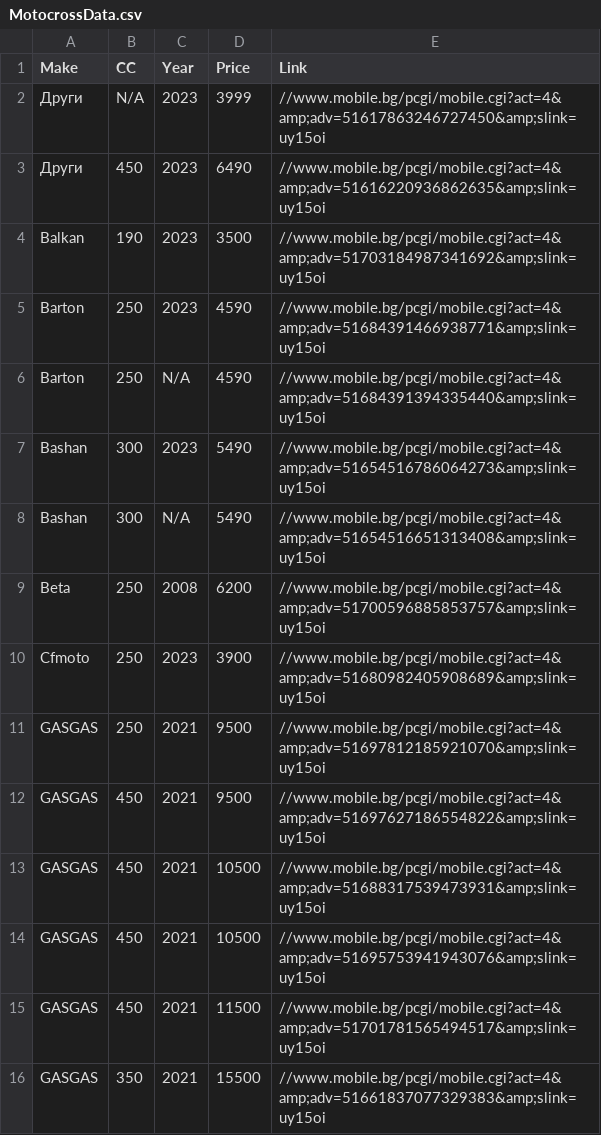
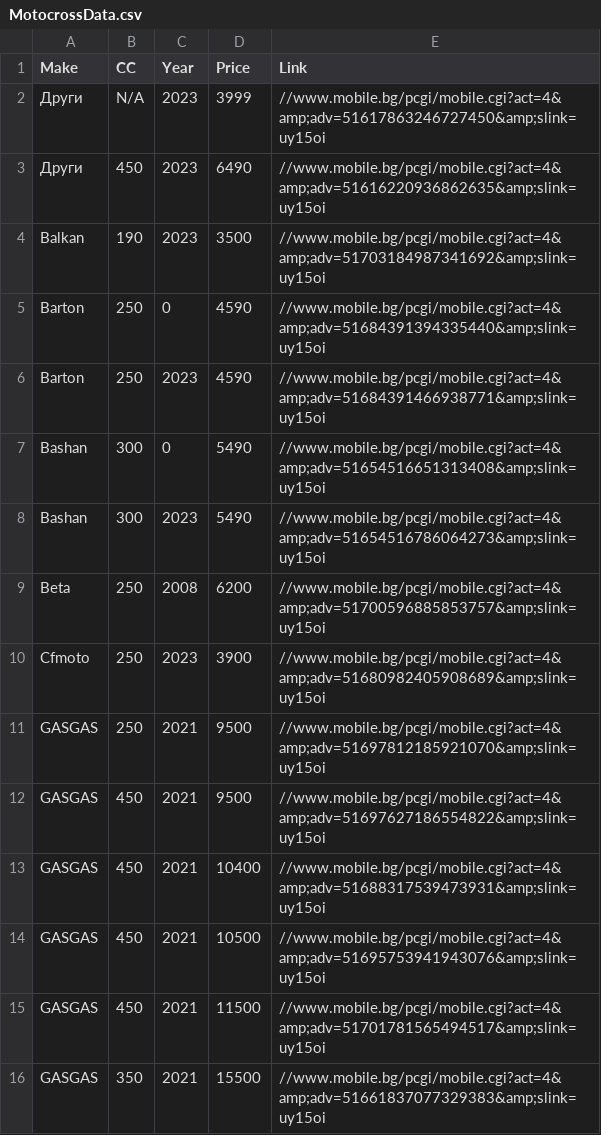
Before and after one commit to Vladislav-Tsekov/WebScraperV1, a CSV file: BaseScraper/Output/MotocrossData.csv, drawn as a sheet; only a part is shown.

Commit message:
Makes and Years table's data is now verified and seeded separately.

```diff
--- a/BaseScraper/Output/MotocrossData.csv
+++ b/BaseScraper/Output/MotocrossData.csv
@@ -4,6 +4,6 @@ Make, CC, Year, Price, Link
 Balkan, 190, 2023, 3500, //www.mobile.bg/pcgi/mobile.cgi?act=4&amp;adv=51703184987341692&amp;slink=uy15oi
+Barton, 250, 0, 4590, //www.mobile.bg/pcgi/mobile.cgi?act=4&amp;adv=51684391394335440&amp;slink=uy15oi
 Barton, 250, 2023, 4590, //www.mobile.bg/pcgi/mobile.cgi?act=4&amp;adv=51684391466938771&amp;slink=uy15oi
-Barton, 250, N/A, 4590, //www.mobile.bg/pcgi/mobile.cgi?act=4&amp;adv=51684391394335440&amp;slink=uy15oi
+Bashan, 300, 0, 5490, //www.mobile.bg/pcgi/mobile.cgi?act=4&amp;adv=51654516651313408&amp;slink=uy15oi
 Bashan, 300, 2023, 5490, //www.mobile.bg/pcgi/mobile.cgi?act=4&amp;adv=51654516786064273&amp;slink=uy15oi
-Bashan, 300, N/A, 5490, //www.mobile.bg/pcgi/mobile.cgi?act=4&amp;adv=51654516651313408&amp;slink=uy15oi
 Beta, 250, 2008, 6200, //www.mobile.bg/pcgi/mobile.cgi?act=4&amp;adv=51700596885853757&amp;slink=uy15oi
@@ -12,3 +12,3 @@ GASGAS, 250, 2021, 9500, //www.mobile.bg/pcgi/mobile.cgi?act=4&amp;adv=516978121
 GASGAS, 450, 2021, 9500, //www.mobile.bg/pcgi/mobile.cgi?act=4&amp;adv=51697627186554822&amp;slink=uy15oi
-GASGAS, 450, 2021, 10500, //www.mobile.bg/pcgi/mobile.cgi?act=4&amp;adv=51688317539473931&amp;slink=uy15oi
+GASGAS, 450, 2021, 10400, //www.mobile.bg/pcgi/mobile.cgi?act=4&amp;adv=51688317539473931&amp;slink=uy15oi
 GASGAS, 450, 2021, 10500, //www.mobile.bg/pcgi/mobile.cgi?act=4&amp;adv=51695753941943076&amp;slink=uy15oi
```
Also changed, not shown: 16 other files.
